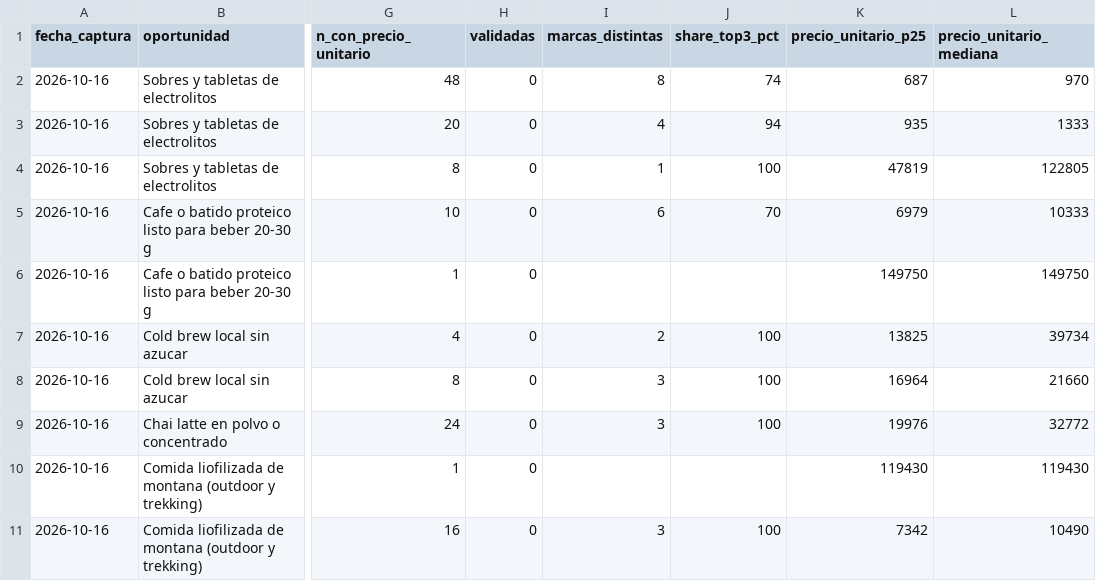
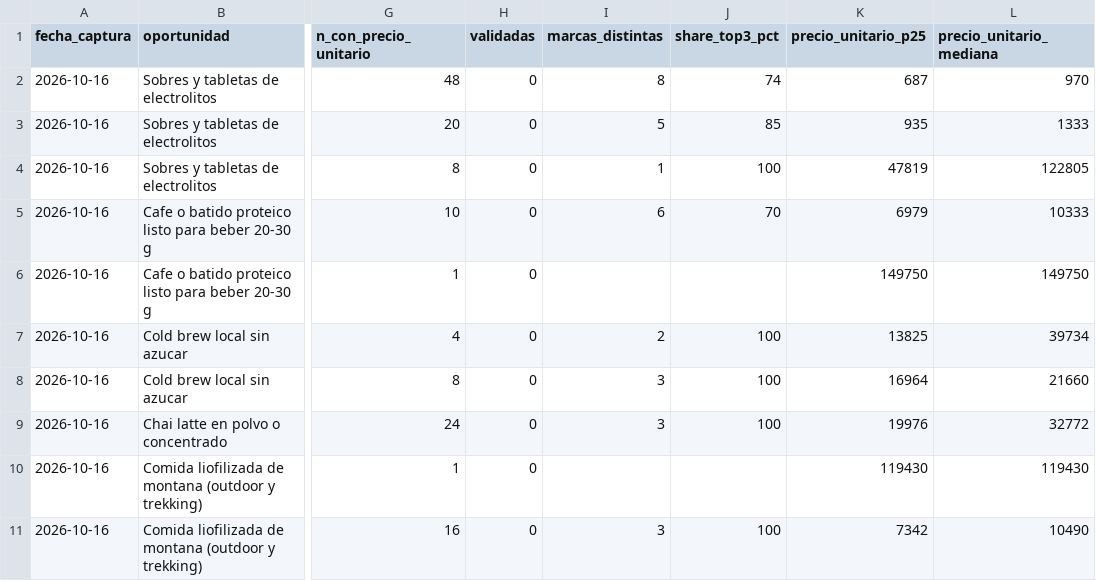
Before and after one commit to basuazo/estudio-mercado-alimentos, a CSV file: datos/limpios/2026-10-16_mercadolibre_cl_resumen_oportunidad.csv, drawn as a sheet; only a part is shown, gaps mark what is left out; the diff names each change by its address in the sheet, - before the commit and + after, or states it on an @@ line.

```diff
--- a/datos/limpios/2026-10-16_mercadolibre_cl_resumen_oportunidad.csv
+++ b/datos/limpios/2026-10-16_mercadolibre_cl_resumen_oportunidad.csv
-I3 (marcas_distintas): 4
+I3 (marcas_distintas): 5
-J3 (share_top3_pct): 94
+J3 (share_top3_pct): 85
```
Also changed, not shown: datos/limpios/2026-10-16_mercadolibre_cl_captura.csv, datos/limpios/2026-10-16_mercadolibre_cl_resumen.csv, 24 other files.
